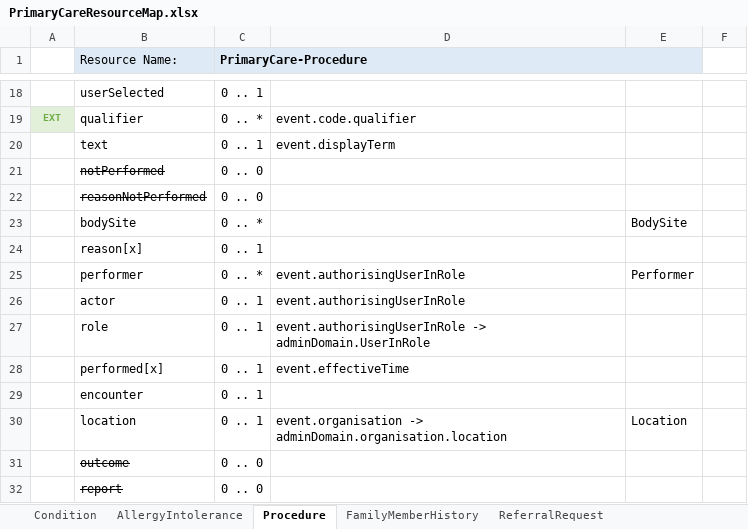
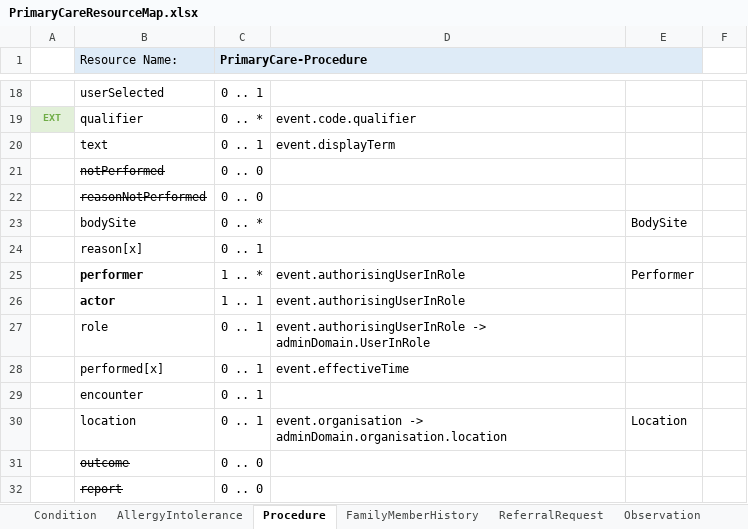
Before and after one commit to endeavourhealth/FHIR-Profiles, an Excel workbook: Docs/PrimaryCareResourceMap.xlsx, sheet Procedure, drawn as a sheet; only a part is shown, gaps mark what is left out; values as stored, in another font and other column widths than the file's, no borders; the diff names each change by its address in the sheet, - before the commit and + after, or states it on an @@ line.

Commit message:
Observation latest + resource map

```diff
--- a/Docs/PrimaryCareResourceMap.xlsx (sheet Procedure)
+++ b/Docs/PrimaryCareResourceMap.xlsx (sheet Procedure)
+sheet tab: Observation
-B25:B26 bold: off
+B25:B26 bold: on
-C25 (PrimaryCare-Procedure): 0 .. *
+C25 (PrimaryCare-Procedure): 1 .. *
-C26 (PrimaryCare-Procedure): 0 .. 1
+C26 (PrimaryCare-Procedure): 1 .. 1
```
Also changed, not shown: sheet ReferralRequest, other sheet tabs, 3 other files.
